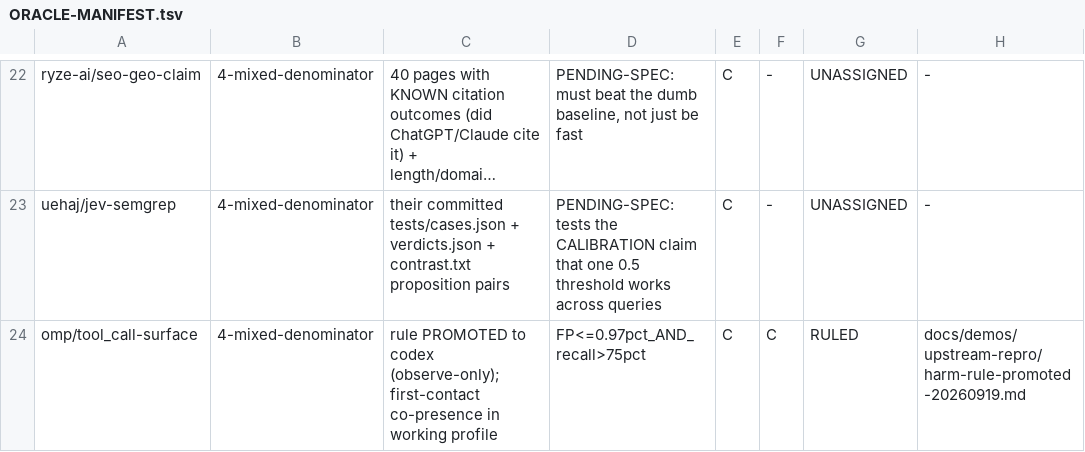
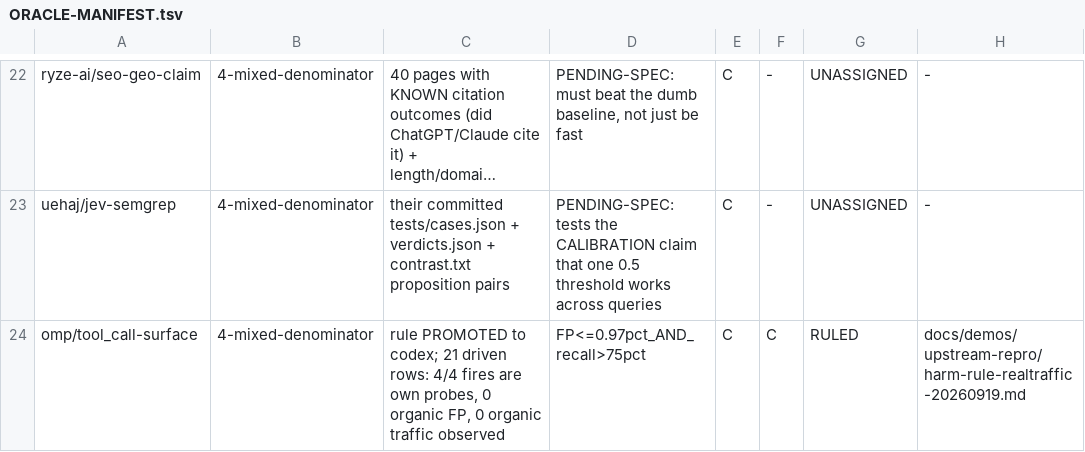
Before and after one commit to JYeswak/jev_playground, a TSV file: docs/demos/ORACLE-MANIFEST.tsv, drawn as a sheet; only a part is shown, gaps mark what is left out; long unchanged cells end in …; the diff names each change by its address in the sheet, - before the commit and + after, or states it on an @@ line.

Commit message:
[test] docs(traffic): 19pct fire rate accuses probe mix, no rollback

```diff
--- a/docs/demos/ORACLE-MANIFEST.tsv
+++ b/docs/demos/ORACLE-MANIFEST.tsv
-C24: …PROMOTED to codex (observe-only); first-contact co-presence in working profile
+C24: …PROMOTED to codex; 21 driven rows: 4/4 fires are own probes, 0 organic FP, 0 organic traffic observed
-H24: docs/demos/upstream-repro/harm-rule-promoted-20260919.md
+H24: docs/demos/upstream-repro/harm-rule-realtraffic-20260919.md
```
Also changed, not shown: 1 other file.
